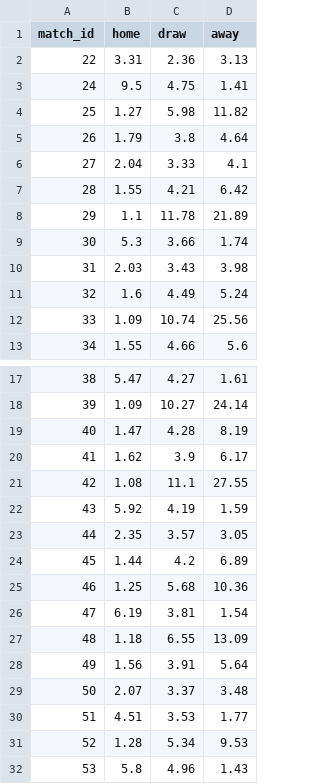
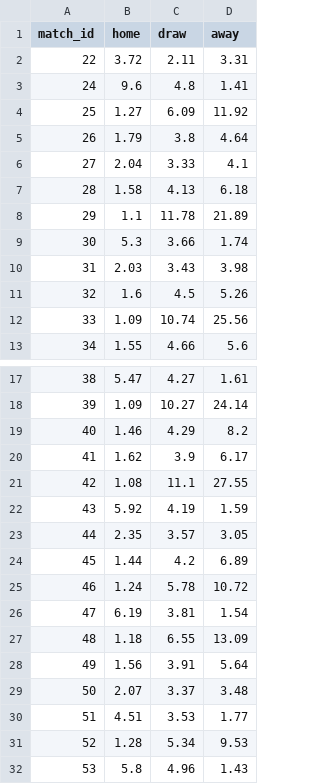
Before and after one commit to marcovillar-br/worldcup, a CSV file: data/editions/2026/odds.csv, drawn as a sheet; only a part is shown, gaps mark what is left out.

```diff
--- a/data/editions/2026/odds.csv
+++ b/data/editions/2026/odds.csv
@@ -1,8 +1,8 @@
 match_id,home,draw,away
-22,3.31,2.36,3.13
-24,9.5,4.75,1.41
-25,1.27,5.98,11.82
+22,3.72,2.11,3.31
+24,9.6,4.8,1.41
+25,1.27,6.09,11.92
 26,1.79,3.8,4.64
 27,2.04,3.33,4.1
-28,1.55,4.21,6.42
+28,1.58,4.13,6.18
 29,1.1,11.78,21.89
@@ -10,3 +10,3 @@ match_id,home,draw,away
 31,2.03,3.43,3.98
-32,1.6,4.49,5.24
+32,1.6,4.5,5.26
 33,1.09,10.74,25.56
@@ -18,3 +18,3 @@ match_id,home,draw,away
 39,1.09,10.27,24.14
-40,1.47,4.28,8.19
+40,1.46,4.29,8.2
 41,1.62,3.9,6.17
@@ -24,3 +24,3 @@ match_id,home,draw,away
 45,1.44,4.2,6.89
-46,1.25,5.68,10.36
+46,1.24,5.78,10.72
 47,6.19,3.81,1.54
```
